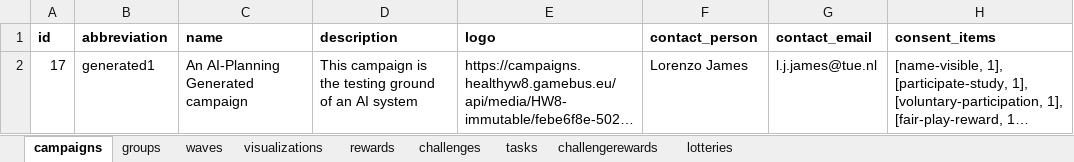
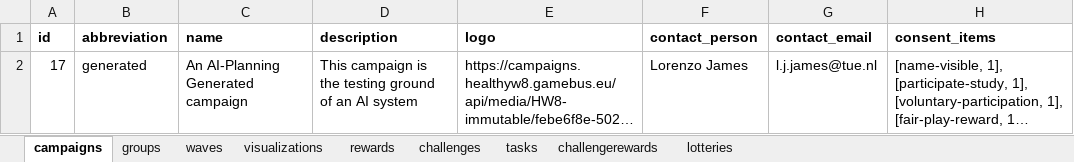
Before and after one commit to Cryoscopic-E/APLES, an Excel workbook: data/exported1.xlsx, sheet campaigns, drawn as a sheet; long unchanged cells end in …; values as stored, in another font and other column widths than the file's, no borders; the diff names each change by its address in the sheet, - before the commit and + after, or states it on an @@ line.

```diff
--- a/data/exported1.xlsx (sheet campaigns)
+++ b/data/exported1.xlsx (sheet campaigns)
-B2 (abbreviation): generated1
+B2 (abbreviation): generated
```
Also changed, not shown: sheet challenges, sheet tasks, sheet visualizations, 5 other files.
